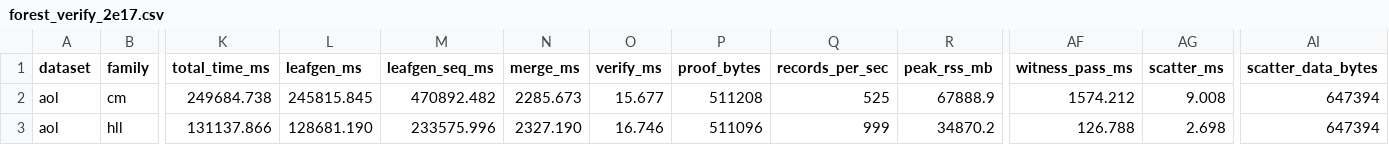
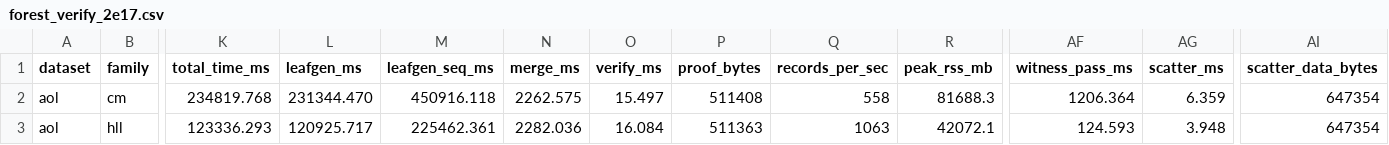
Before and after one commit to tuzijun111/zkSketch, a CSV file: results/forest_verify_2e17.csv, drawn as a sheet; only a part is shown, gaps mark what is left out; the diff covers the shown part only; the diff names each change by its address in the sheet, - before the commit and + after, or states it on an @@ line.

```diff
--- a/results/forest_verify_2e17.csv
+++ b/results/forest_verify_2e17.csv
-K2 (total_time_ms): 249684.738
+K2 (total_time_ms): 234819.768
-L2 (leafgen_ms): 245815.845
+L2 (leafgen_ms): 231344.470
-M2 (leafgen_seq_ms): 470892.482
+M2 (leafgen_seq_ms): 450916.118
-N2 (merge_ms): 2285.673
+N2 (merge_ms): 2262.575
-O2 (verify_ms): 15.677
+O2 (verify_ms): 15.497
-P2 (proof_bytes): 511208
+P2 (proof_bytes): 511408
-Q2 (records_per_sec): 525
+Q2 (records_per_sec): 558
-R2 (peak_rss_mb): 67888.9
+R2 (peak_rss_mb): 81688.3
-AF2 (witness_pass_ms): 1574.212
+AF2 (witness_pass_ms): 1206.364
-AG2 (scatter_ms): 9.008
+AG2 (scatter_ms): 6.359
-AI2:AI3 (scatter_data_bytes): 647394
+AI2:AI3 (scatter_data_bytes): 647354
-K3 (total_time_ms): 131137.866
+K3 (total_time_ms): 123336.293
-L3 (leafgen_ms): 128681.190
+L3 (leafgen_ms): 120925.717
-M3 (leafgen_seq_ms): 233575.996
+M3 (leafgen_seq_ms): 225462.361
-N3 (merge_ms): 2327.190
+N3 (merge_ms): 2282.036
-O3 (verify_ms): 16.746
+O3 (verify_ms): 16.084
-P3 (proof_bytes): 511096
+P3 (proof_bytes): 511363
-Q3 (records_per_sec): 999
+Q3 (records_per_sec): 1063
-R3 (peak_rss_mb): 34870.2
+R3 (peak_rss_mb): 42072.1
-AF3 (witness_pass_ms): 126.788
+AF3 (witness_pass_ms): 124.593
-AG3 (scatter_ms): 2.698
+AG3 (scatter_ms): 3.948
```
Also changed, not shown: 53 edited cells elsewhere in this file, results/forest_verify_2e19.csv, 42 other files.
